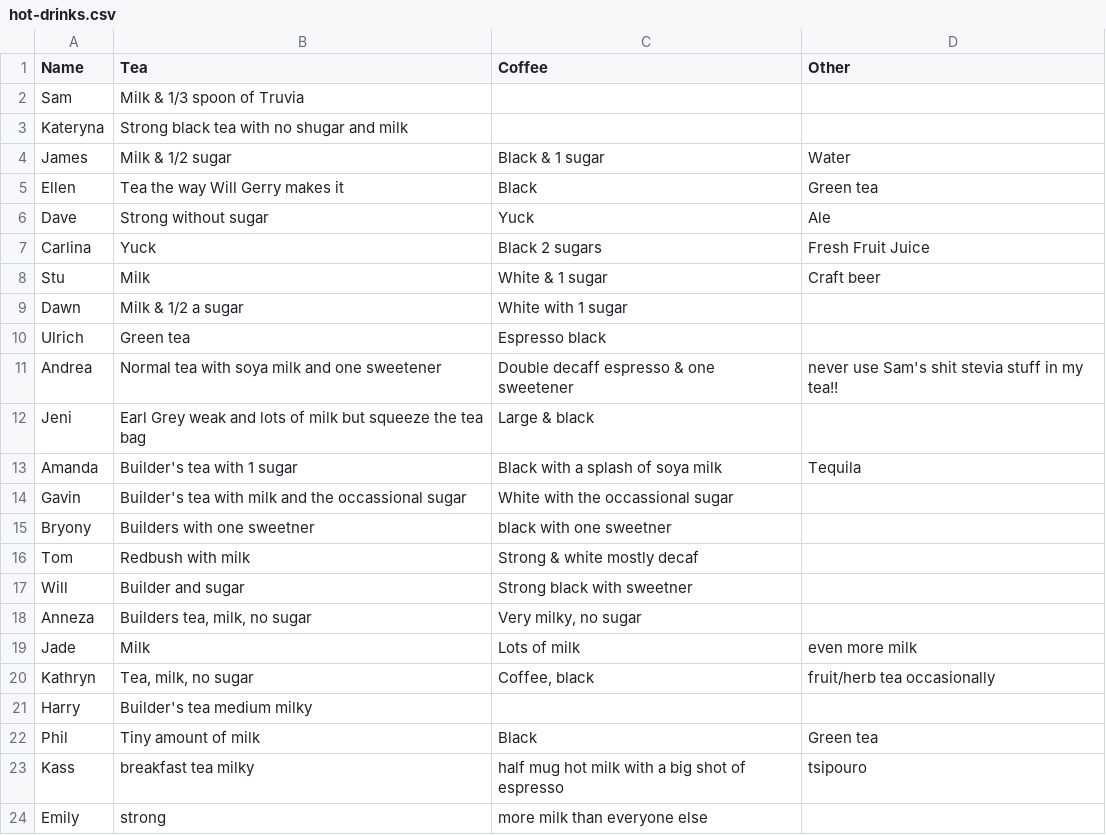
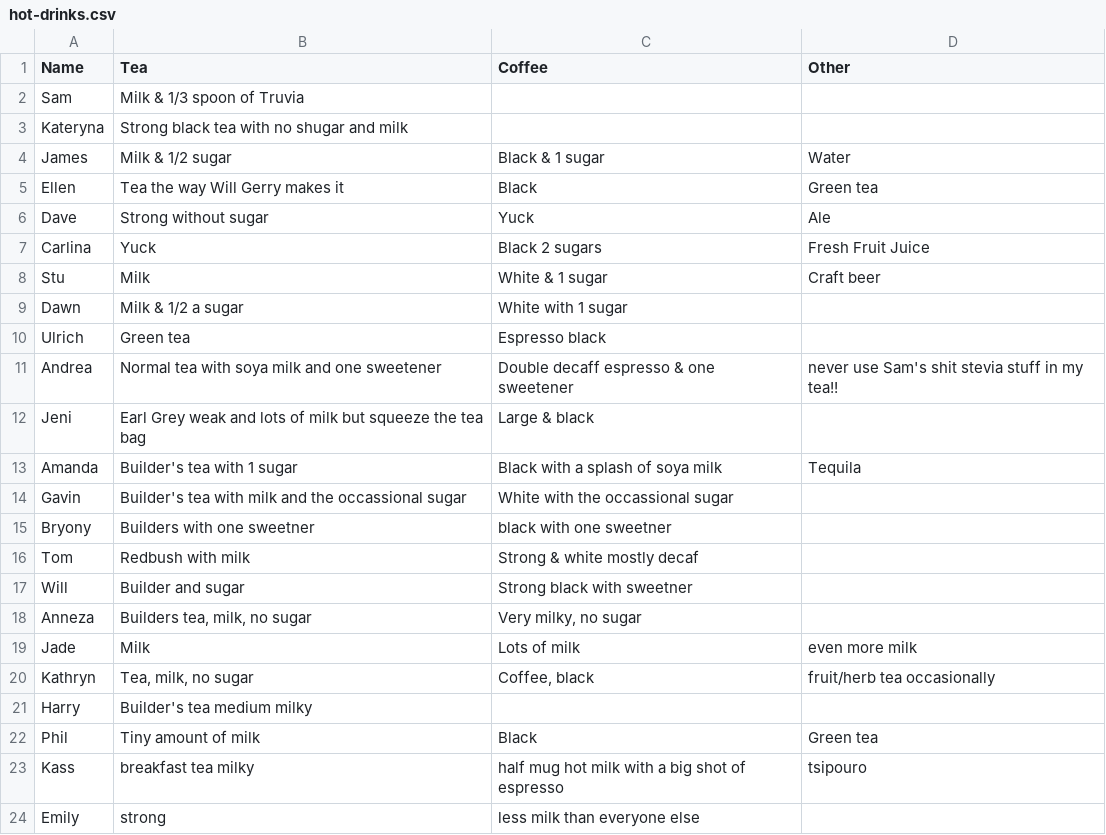
Before and after one commit to theodi/hot-drinks, a CSV file: hot-drinks.csv, drawn as a sheet.

Commit message:
I disagree with this

```diff
--- a/hot-drinks.csv
+++ b/hot-drinks.csv
@@ -23,2 +23,2 @@ Phil, Tiny amount of milk, Black, Green tea
 Kass,breakfast tea milky,half mug hot milk with a big shot of espresso,tsipouro
-Emily, strong, more milk than everyone else
+Emily, strong, less milk than everyone else
```
